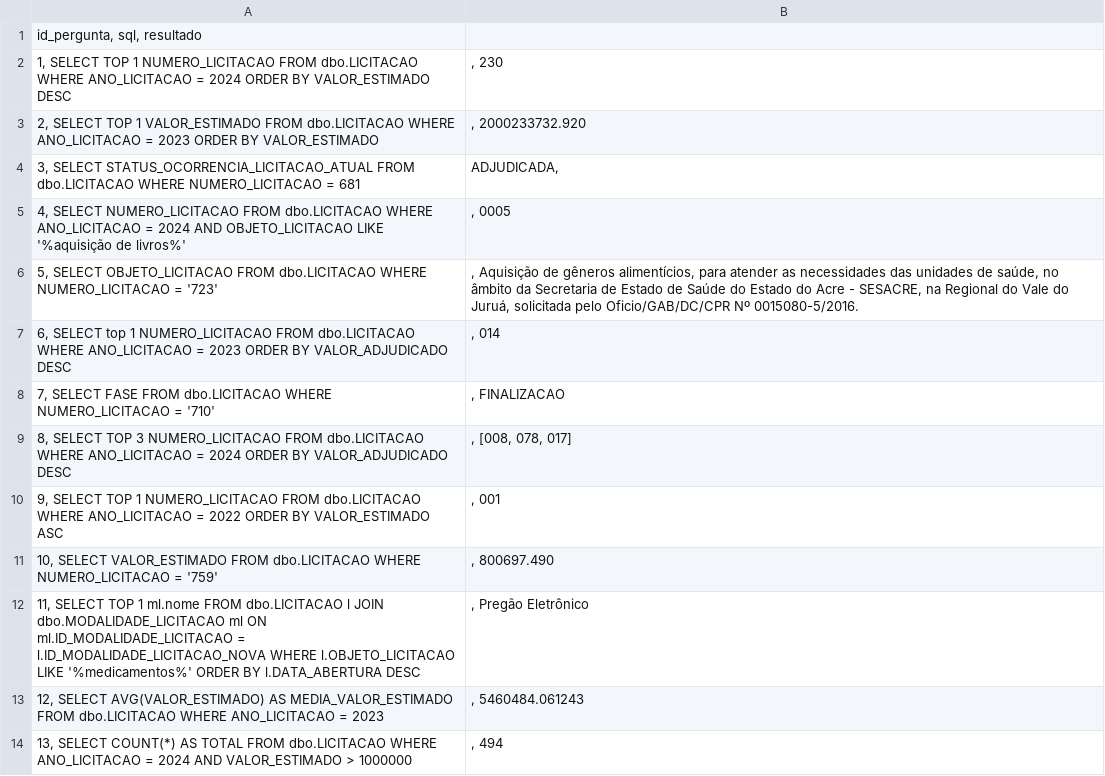
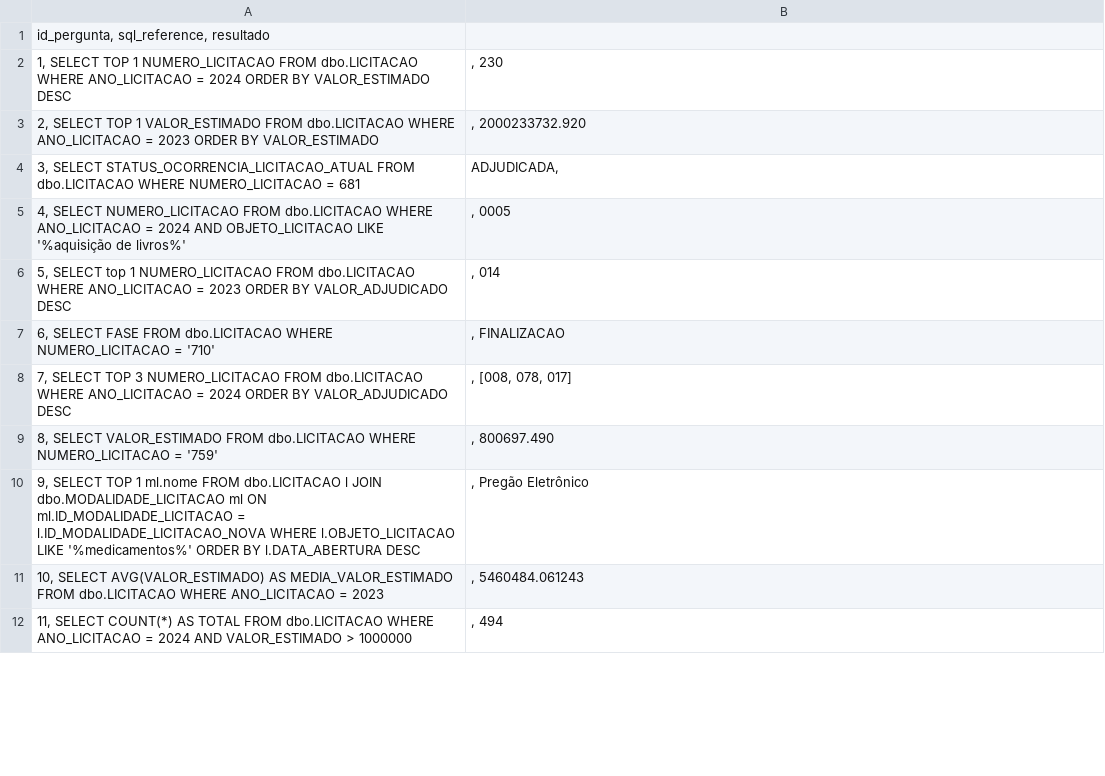
Before and after one commit to andrezas/TCC, a CSV file: text-to-sql/questions/responses.csv, drawn as a sheet; only a part is shown; the diff covers the shown part only.

Commit message:
Ajustes - regex para deepseek, prompt e lista de modelos

```diff
--- a/text-to-sql/questions/responses.csv
+++ b/text-to-sql/questions/responses.csv
@@ -1,2 +1,2 @@
-id_pergunta, sql, resultado
+id_pergunta, sql_reference, resultado
 1, SELECT TOP 1 NUMERO_LICITACAO FROM dbo.LICITACAO WHERE ANO_LICITACAO = 2024 ORDER BY VALOR_ESTIMADO DESC;, 230
@@ -5,10 +5,8 @@ id_pergunta, sql, resultado
 4, SELECT NUMERO_LICITACAO FROM dbo.LICITACAO WHERE ANO_LICITACAO = 2024 AND OBJETO_LICITACAO LIKE '%aquisição de livros%';, 0005
-5, SELECT OBJETO_LICITACAO FROM dbo.LICITACAO WHERE NUMERO_LICITACAO = '723';, Aquisição de gêneros alimentícios, para atender as necessidades das unidades de saúde, no âmbito da Secretaria de Estado de Saúde do Estado do Acre - SESACRE, na Regional do Vale do Juruá, solicitada pelo Oficio/GAB/DC/CPR Nº 0015080-5/2016.
-6, SELECT top 1 NUMERO_LICITACAO  FROM dbo.LICITACAO WHERE ANO_LICITACAO = 2023 ORDER BY VALOR_ADJUDICADO DESC;, 014
-7, SELECT FASE  FROM dbo.LICITACAO WHERE NUMERO_LICITACAO  = '710';, FINALIZACAO
-8, SELECT TOP 3 NUMERO_LICITACAO FROM dbo.LICITACAO WHERE ANO_LICITACAO = 2024 ORDER BY VALOR_ADJUDICADO DESC;, [008, 078, 017]
-9, SELECT TOP 1 NUMERO_LICITACAO  FROM dbo.LICITACAO WHERE ANO_LICITACAO = 2022 ORDER BY VALOR_ESTIMADO ASC;, 001
-10, SELECT VALOR_ESTIMADO FROM dbo.LICITACAO WHERE NUMERO_LICITACAO = '759';, 800697.490
-11, SELECT TOP 1 ml.nome  FROM dbo.LICITACAO l JOIN dbo.MODALIDADE_LICITACAO ml  ON ml.ID_MODALIDADE_LICITACAO = l.ID_MODALIDADE_LICITACAO_NOVA WHERE l.OBJETO_LICITACAO LIKE '%medicamentos%' ORDER BY l.DATA_ABERTURA DESC;, Pregão Eletrônico
-12, SELECT AVG(VALOR_ESTIMADO) AS MEDIA_VALOR_ESTIMADO FROM dbo.LICITACAO WHERE ANO_LICITACAO = 2023;, 5460484.061243
-13, SELECT COUNT(*) AS TOTAL FROM dbo.LICITACAO WHERE ANO_LICITACAO = 2024 AND VALOR_ESTIMADO > 1000000;, 494
+5, SELECT top 1 NUMERO_LICITACAO  FROM dbo.LICITACAO WHERE ANO_LICITACAO = 2023 ORDER BY VALOR_ADJUDICADO DESC;, 014
+6, SELECT FASE  FROM dbo.LICITACAO WHERE NUMERO_LICITACAO  = '710';, FINALIZACAO
+7, SELECT TOP 3 NUMERO_LICITACAO FROM dbo.LICITACAO WHERE ANO_LICITACAO = 2024 ORDER BY VALOR_ADJUDICADO DESC;, [008, 078, 017]
+8, SELECT VALOR_ESTIMADO FROM dbo.LICITACAO WHERE NUMERO_LICITACAO = '759';, 800697.490
+9, SELECT TOP 1 ml.nome  FROM dbo.LICITACAO l JOIN dbo.MODALIDADE_LICITACAO ml  ON ml.ID_MODALIDADE_LICITACAO = l.ID_MODALIDADE_LICITACAO_NOVA WHERE l.OBJETO_LICITACAO LIKE '%medicamentos%' ORDER BY l.DATA_ABERTURA DESC;, Pregão Eletrônico
+10, SELECT AVG(VALOR_ESTIMADO) AS MEDIA_VALOR_ESTIMADO FROM dbo.LICITACAO WHERE ANO_LICITACAO = 2023;, 5460484.061243
+11, SELECT COUNT(*) AS TOTAL FROM dbo.LICITACAO WHERE ANO_LICITACAO = 2024 AND VALOR_ESTIMADO > 1000000;, 494
```
Also changed, not shown: 5 removed rows and 13 edited cells elsewhere in this file, text-to-sql/questions/questions.csv, text-to-sql/questions/questionsEnglish.csv, 11 other files.
